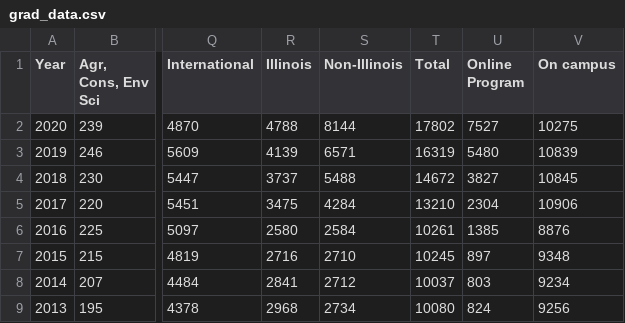
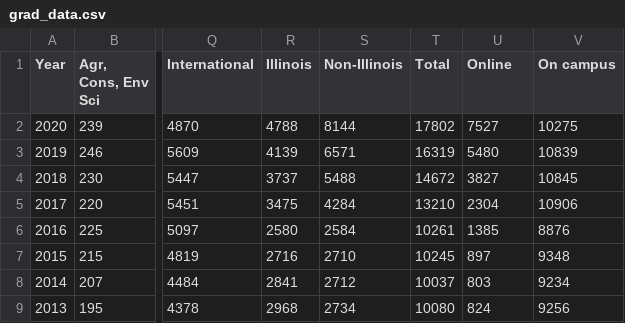
Before and after one commit to Icecreamneverfall/grad_data, a CSV file: grad_data.csv, drawn as a sheet; only a part is shown, gaps mark what is left out; the diff names each change by its address in the sheet, - before the commit and + after, or states it on an @@ line.

Commit message:
Add files via upload

```diff
--- a/grad_data.csv
+++ b/grad_data.csv
-U1: Online Program
+U1: Online
```
